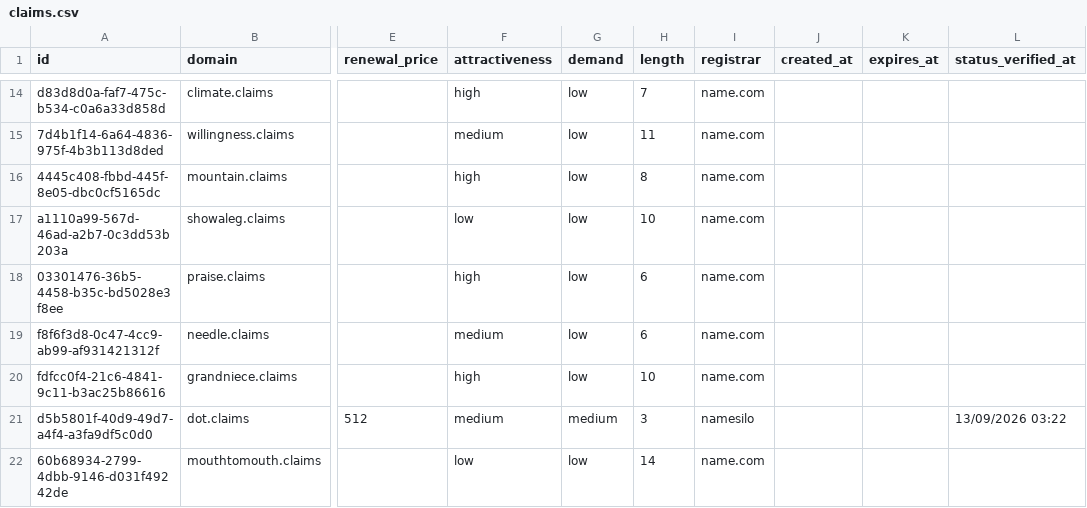
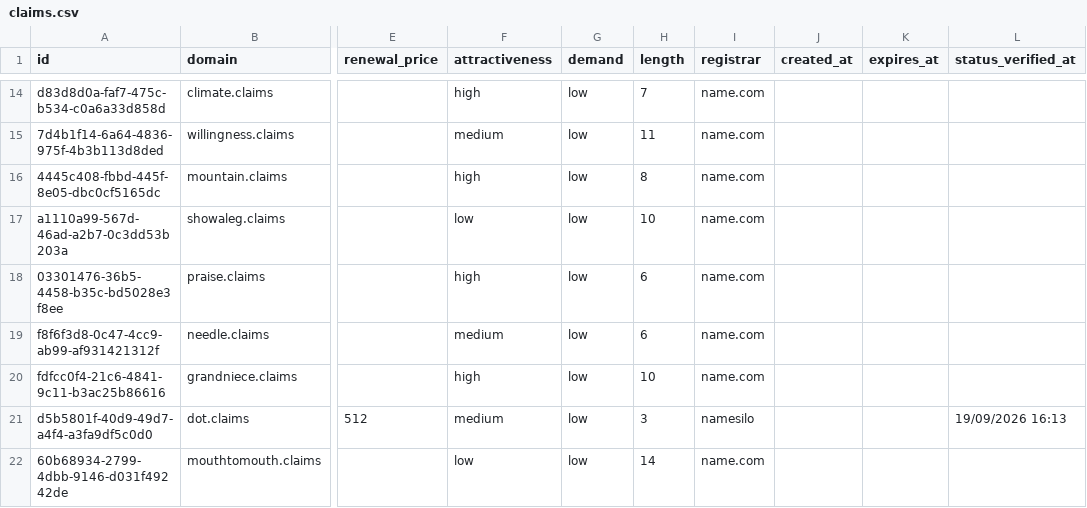
Before and after one commit to UniqueDomains/claims-oneword-domains, a CSV file: claims.csv, drawn as a sheet; only a part is shown, gaps mark what is left out; the diff covers the shown part only; the diff names each change by its address in the sheet, - before the commit and + after, or states it on an @@ line.

```diff
--- a/claims.csv
+++ b/claims.csv
-G21 (demand): medium
+G21 (demand): low
-L21 (status_verified_at): 13/09/2026 03:22
+L21 (status_verified_at): 19/09/2026 16:13
```
Also changed, not shown: 3 added rows, 3 removed rows and 80 edited cells elsewhere in this file, 4 other files.
